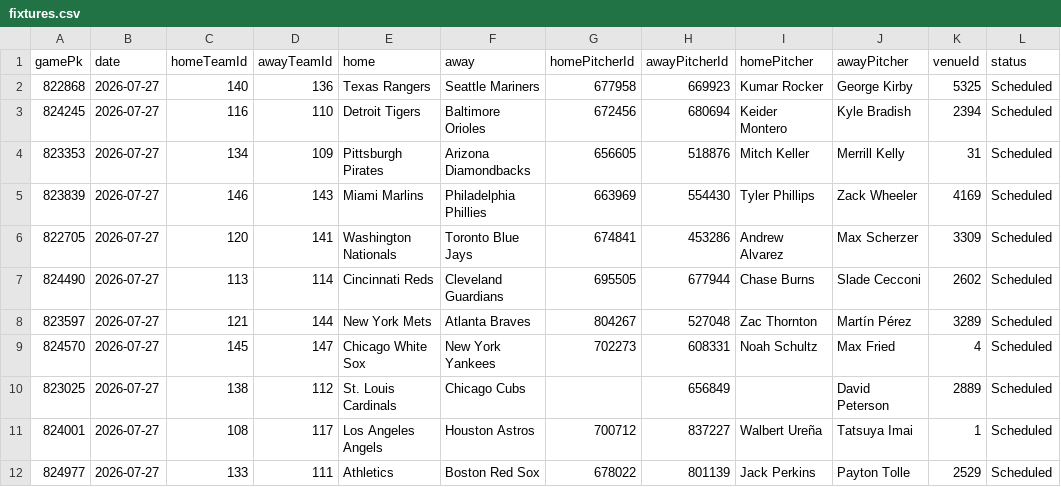
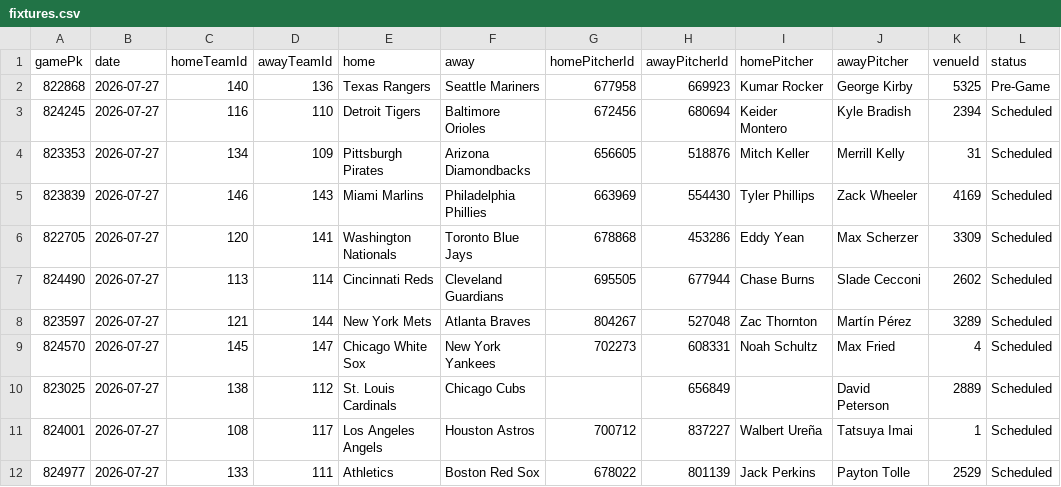
Before and after one commit to DanielTomaro13/MLB-Modelling, a CSV file: data/fixtures.csv, drawn as a sheet; only a part is shown.

```diff
--- a/data/fixtures.csv
+++ b/data/fixtures.csv
@@ -1,3 +1,3 @@
 gamePk,date,homeTeamId,awayTeamId,home,away,homePitcherId,awayPitcherId,homePitcher,awayPitcher,venueId,status
-822868,2026-07-27,140,136,Texas Rangers,Seattle Mariners,677958,669923,Kumar Rocker,George Kirby,5325,Scheduled
+822868,2026-07-27,140,136,Texas Rangers,Seattle Mariners,677958,669923,Kumar Rocker,George Kirby,5325,Pre-Game
 824245,2026-07-27,116,110,Detroit Tigers,Baltimore Orioles,672456,680694,Keider Montero,Kyle Bradish,2394,Scheduled
@@ -5,3 +5,3 @@ gamePk,date,homeTeamId,awayTeamId,home,away,homePitcherId,awayPitcherId,homePitc
 823839,2026-07-27,146,143,Miami Marlins,Philadelphia Phillies,663969,554430,Tyler Phillips,Zack Wheeler,4169,Scheduled
-822705,2026-07-27,120,141,Washington Nationals,Toronto Blue Jays,674841,453286,Andrew Alvarez,Max Scherzer,3309,Scheduled
+822705,2026-07-27,120,141,Washington Nationals,Toronto Blue Jays,678868,453286,Eddy Yean,Max Scherzer,3309,Scheduled
 824490,2026-07-27,113,114,Cincinnati Reds,Cleveland Guardians,695505,677944,Chase Burns,Slade Cecconi,2602,Scheduled
```
Also changed, not shown: reports/predictions.csv, 2 other files.
